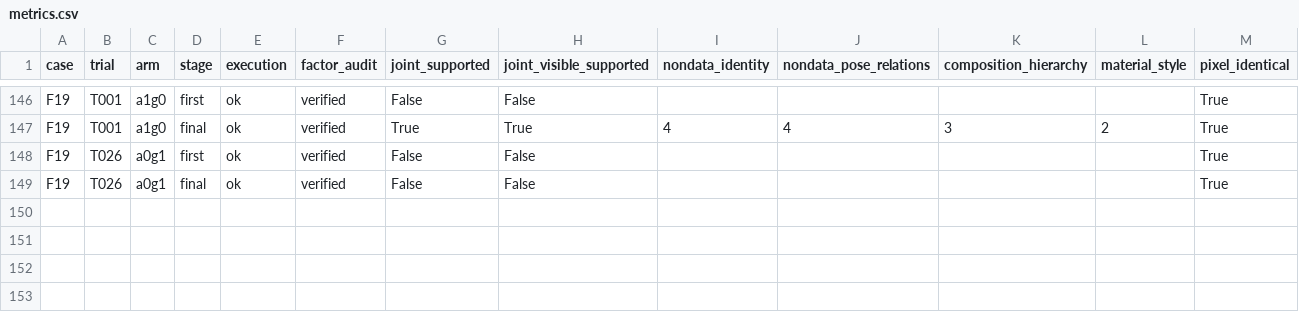
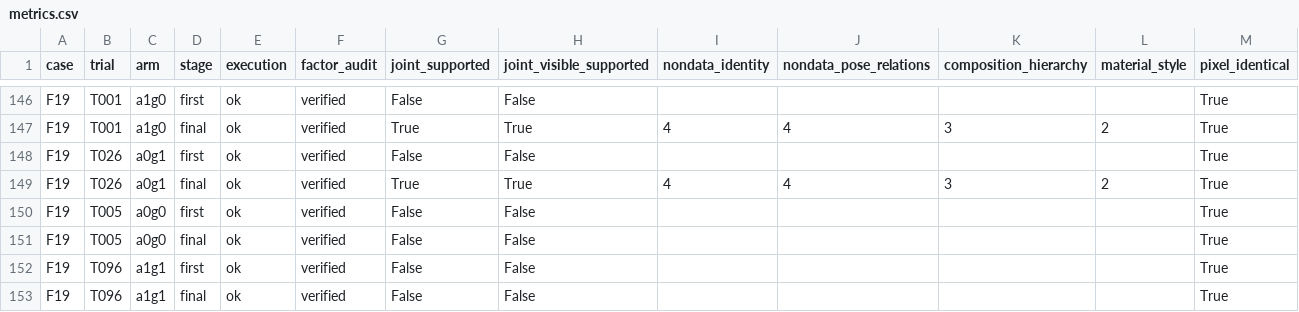
Before and after one commit to Guozihengwww/codemetaphor-review-127, a CSV file: reference-factorial-24/reports/reference_factorial24/metrics.csv, drawn as a sheet; only a part is shown, gaps mark what is left out.

Commit message:
Update24-design four-condition reference experiment

```diff
--- a/reference-factorial-24/reports/reference_factorial24/metrics.csv
+++ b/reference-factorial-24/reports/reference_factorial24/metrics.csv
@@ -148,2 +148,6 @@ F19,T001,a1g0,final,ok,verified,True,True,4,4,3,2,True
 F19,T026,a0g1,first,ok,verified,False,False,,,,,True
-F19,T026,a0g1,final,ok,verified,False,False,,,,,True
+F19,T026,a0g1,final,ok,verified,True,True,4,4,3,2,True
+F19,T005,a0g0,first,ok,verified,False,False,,,,,True
+F19,T005,a0g0,final,ok,verified,False,False,,,,,True
+F19,T096,a1g1,first,ok,verified,False,False,,,,,True
+F19,T096,a1g1,final,ok,verified,False,False,,,,,True
```
Also changed, not shown: 7 other files.
